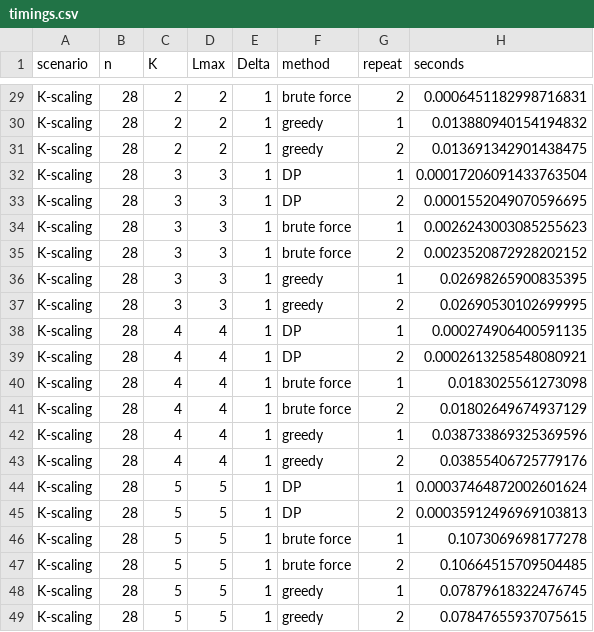
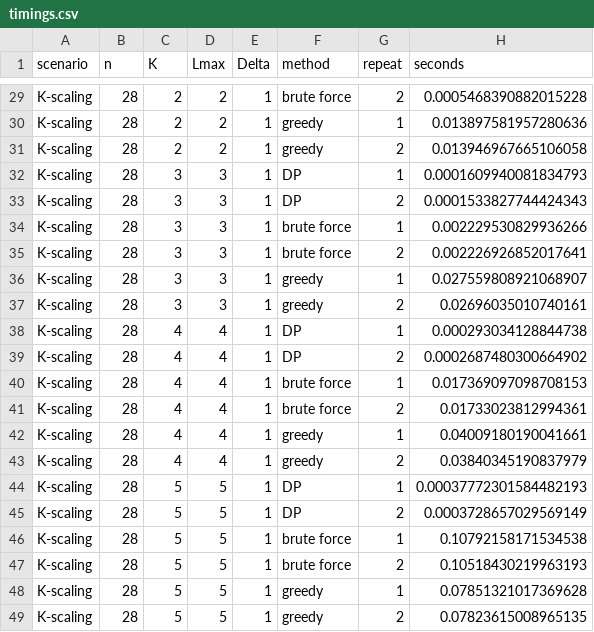
Before and after one commit to gabrielarpino/WeightedERM-reference, a CSV file: rebuttal/phase1/results/timings.csv, drawn as a sheet; only a part is shown, gaps mark what is left out; the diff covers the shown part only; the diff names each change by its address in the sheet, - before the commit and + after, or states it on an @@ line.

```diff
--- a/rebuttal/phase1/results/timings.csv
+++ b/rebuttal/phase1/results/timings.csv
-H29 (seconds): 0.0006451182998716831
+H29 (seconds): 0.0005468390882015228
-H30 (seconds): 0.013880940154194832
+H30 (seconds): 0.013897581957280636
-H31 (seconds): 0.013691342901438475
+H31 (seconds): 0.013946967665106058
-H32 (seconds): 0.00017206091433763504
+H32 (seconds): 0.0001609940081834793
-H33 (seconds): 0.0001552049070596695
+H33 (seconds): 0.0001533827744424343
-H34 (seconds): 0.0026243003085255623
+H34 (seconds): 0.002229530829936266
-H35 (seconds): 0.0023520872928202152
+H35 (seconds): 0.002226926852017641
-H36 (seconds): 0.02698265900835395
+H36 (seconds): 0.027559808921068907
-H37 (seconds): 0.02690530102699995
+H37 (seconds): 0.02696035010740161
-H38 (seconds): 0.000274906400591135
+H38 (seconds): 0.000293034128844738
-H39 (seconds): 0.0002613258548080921
+H39 (seconds): 0.0002687480300664902
-H40 (seconds): 0.0183025561273098
+H40 (seconds): 0.017369097098708153
-H41 (seconds): 0.01802649674937129
+H41 (seconds): 0.01733023812994361
-H42 (seconds): 0.038733869325369596
+H42 (seconds): 0.04009180190041661
-H43 (seconds): 0.03855406725779176
+H43 (seconds): 0.03840345190837979
-H44 (seconds): 0.00037464872002601624
+H44 (seconds): 0.00037772301584482193
-H45 (seconds): 0.00035912496969103813
+H45 (seconds): 0.0003728657029569149
-H46 (seconds): 0.1073069698177278
+H46 (seconds): 0.10792158171534538
-H47 (seconds): 0.10664515709504485
+H47 (seconds): 0.10518430219963193
-H48 (seconds): 0.07879618322476745
+H48 (seconds): 0.07851321017369628
-H49 (seconds): 0.07847655937075615
+H49 (seconds): 0.07823615008965135
```
Also changed, not shown: 27 edited cells elsewhere in this file, 9 other files.
